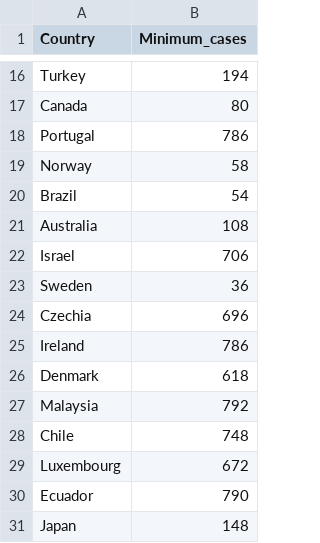
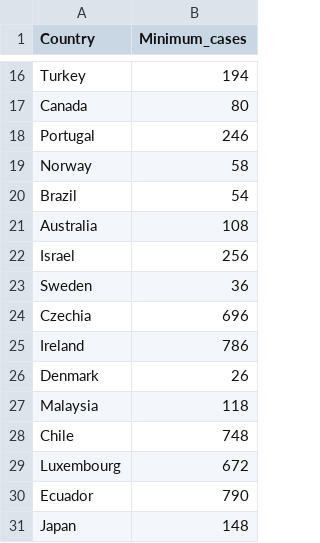
Before and after one commit to bojan-vujic/COVID-19, a CSV file: Min_cases.csv, drawn as a sheet; only a part is shown, gaps mark what is left out.

Commit message:
Update Min_cases.csv

```diff
--- a/Min_cases.csv
+++ b/Min_cases.csv
@@ -17,3 +17,3 @@ Turkey,194
 Canada,80
-Portugal,786
+Portugal,246
 Norway,58
@@ -21,3 +21,3 @@ Brazil,54
 Australia,108
-Israel,706
+Israel,256
 Sweden,36
@@ -25,4 +25,4 @@ Czechia,696
 Ireland,786
-Denmark,618
-Malaysia,792
+Denmark,26
+Malaysia,118
 Chile,748
```
